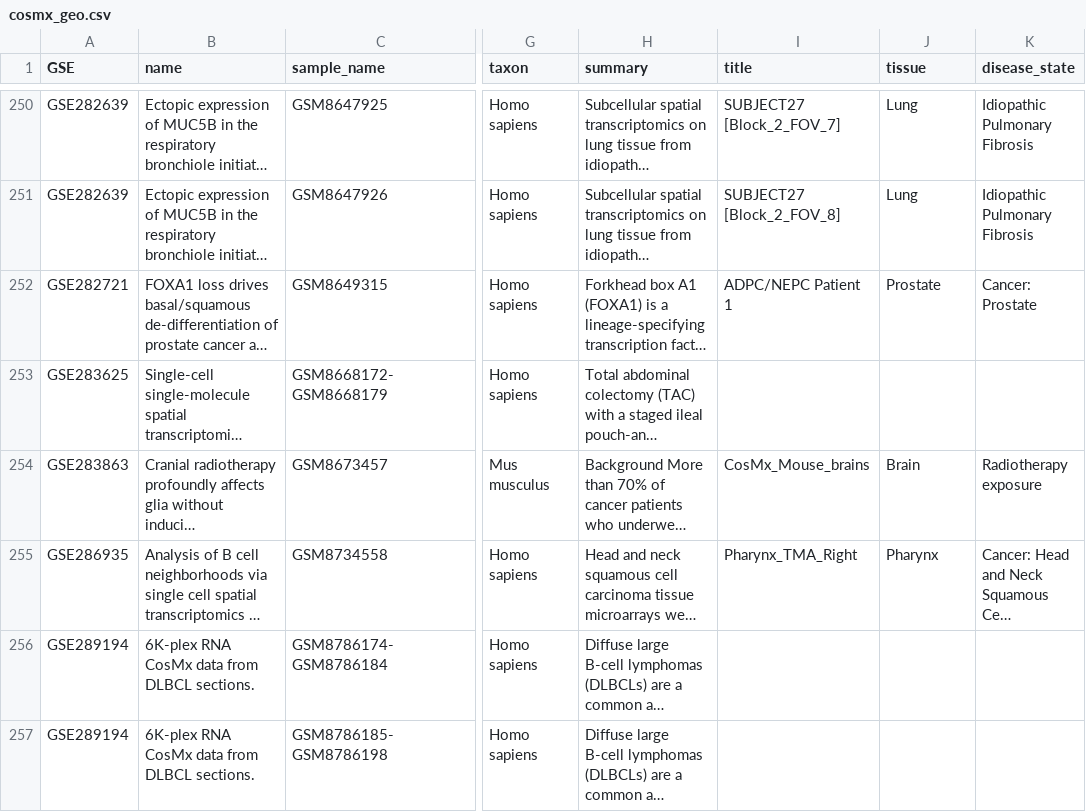
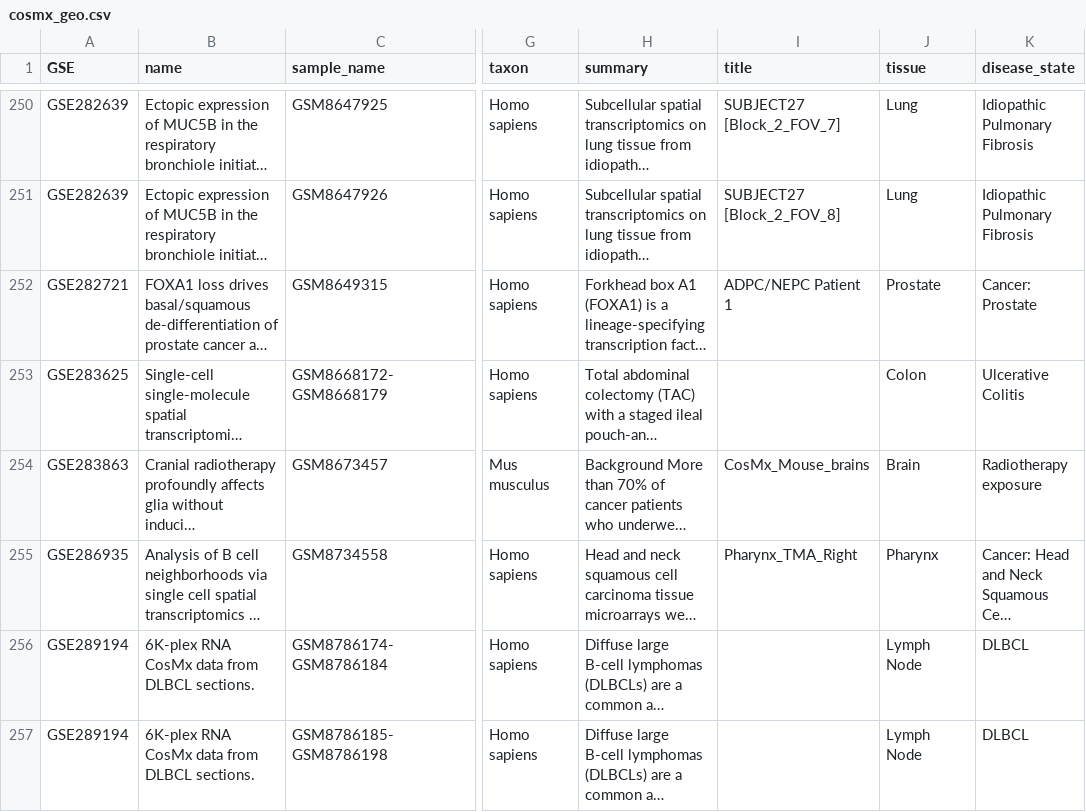
Before and after one commit to zf-li23/SubCellSpace, a CSV file: data/cosmx_geo.csv, drawn as a sheet; only a part is shown, gaps mark what is left out; long unchanged cells end in …; the diff covers the shown part only; the diff names each change by its address in the sheet, - before the commit and + after, or states it on an @@ line.

```diff
--- a/data/cosmx_geo.csv
+++ b/data/cosmx_geo.csv
-J253 (tissue): (empty)
+J253 (tissue): Colon
-K253 (disease_state): (empty)
+K253 (disease_state): Ulcerative Colitis
-J256:J257 (tissue): (empty)
+J256:J257 (tissue): Lymph Node
-K256:K257 (disease_state): (empty)
+K256:K257 (disease_state): DLBCL
```
Also changed, not shown: 28 edited cells elsewhere in this file, 2 other files.
